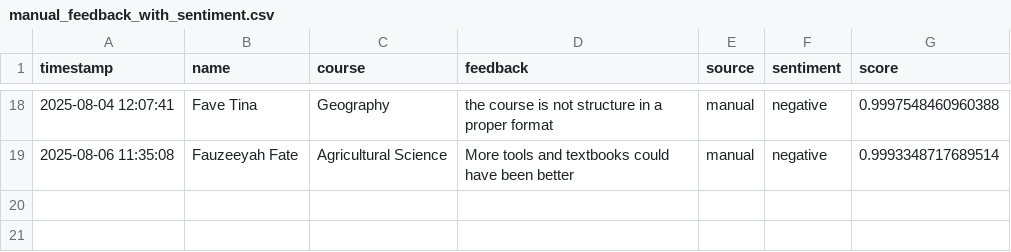
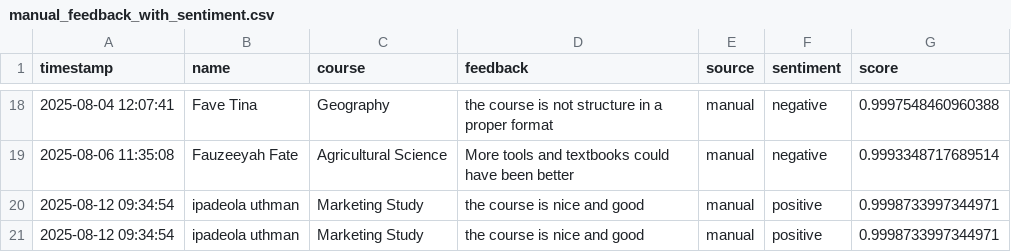
Before and after one commit to BillionWise/Student_Feedback_System, a CSV file: data/manual_feedback_with_sentiment.csv, drawn as a sheet; only a part is shown, gaps mark what is left out.

```diff
--- a/data/manual_feedback_with_sentiment.csv
+++ b/data/manual_feedback_with_sentiment.csv
@@ -19 +19,3 @@ timestamp,name,course,feedback,source,sentiment,score
 2025-08-06 11:35:08,Fauzeeyah Fate,Agricultural Science,More tools and textbooks could have been better,manual,negative,0.9993348717689514
+2025-08-12 09:34:54,ipadeola uthman,Marketing Study,the course is nice and good,manual,positive,0.9998733997344971
+2025-08-12 09:34:54,ipadeola uthman,Marketing Study,the course is nice and good,manual,positive,0.9998733997344971
```
Also changed, not shown: data/feedback_data.csv, data/topic_analysis_Datasetprojpowerbi_with_random_columns.csv, 14 other files.
